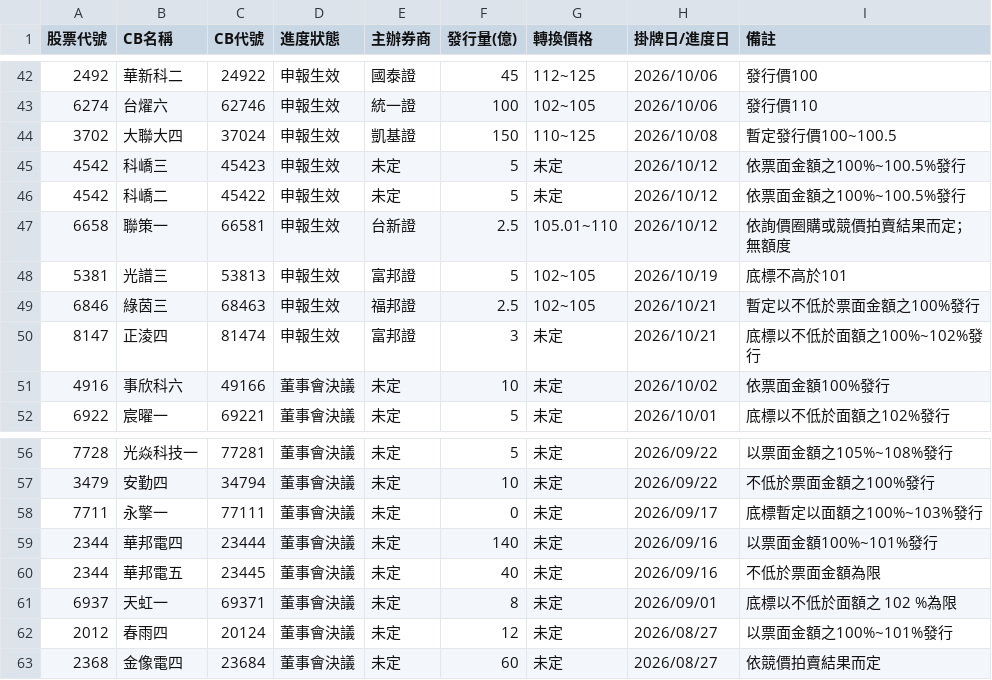
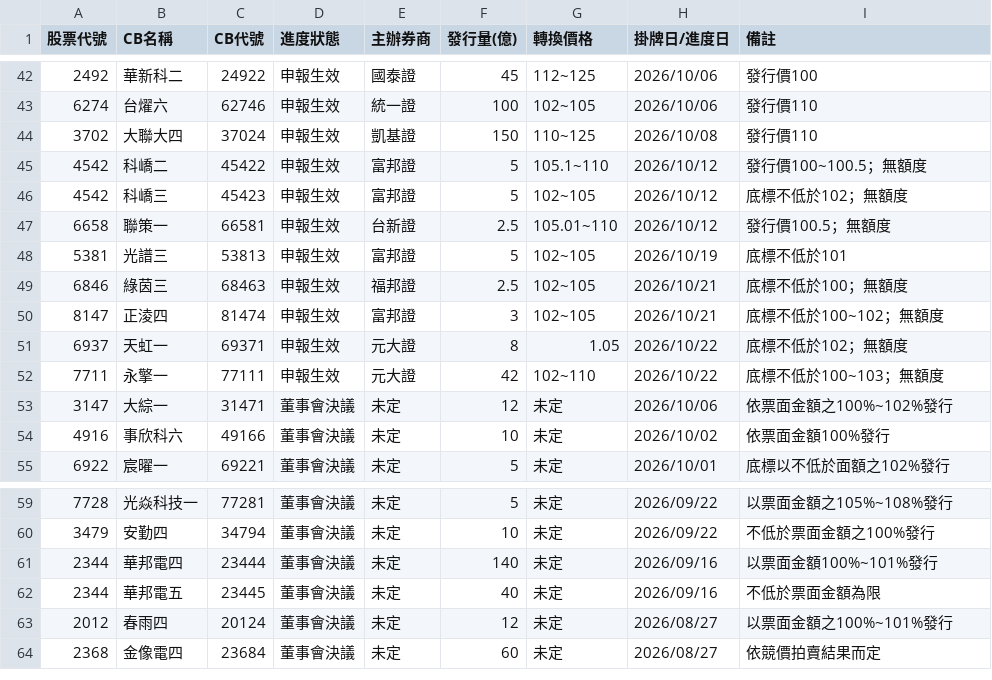
Before and after one commit to pilimesai/analyst-report-parser, a CSV file: 近期發行CB.csv, drawn as a sheet; only a part is shown, gaps mark what is left out.

```diff
--- a/近期發行CB.csv
+++ b/近期發行CB.csv
@@ -43,9 +43,12 @@
 6274,台燿六,62746,申報生效,統一證,100,102~105,2026/10/06,發行價110
-3702,大聯大四,37024,申報生效,凱基證,150,110~125,2026/10/08,暫定發行價100~100.5
-4542,科嶠三,45423,申報生效,未定,5,未定,2026/10/12,依票面金額之100%~100.5%發行
-4542,科嶠二,45422,申報生效,未定,5,未定,2026/10/12,依票面金額之100%~100.5%發行
-6658,聯策一,66581,申報生效,台新證,2.5,105.01~110,2026/10/12,依詢價圈購或競價拍賣結果而定；無額度
-5381,光譜三,53813,申報生效,富邦證,5,102~105,2026/10/19,底標不高於101
-6846,綠茵三,68463,申報生效,福邦證,2.5,102~105,2026/10/21,暫定以不低於票面金額之100%發行
-8147,正淩四,81474,申報生效,富邦證,3,未定,2026/10/21,底標以不低於面額之100%~102%發行
+3702,大聯大四,37024,申報生效,凱基證,150,110~125,2026/10/08,發行價110
+4542,科嶠二,45422,申報生效,富邦證,5,105.1~110,2026/10/12,發行價100~100.5；無額度
+4542,科嶠三,45423,申報生效,富邦證,5,102~105,2026/10/12,底標不低於102；無額度
+6658,聯策一,66581,申報生效,台新證,2.5,105.01~110,2026/10/12,發行價100.5；無額度
+5381,光譜三,53813,申報生效,富邦證,5,102~105,2026/10/19,底標不低於101
+6846,綠茵三,68463,申報生效,福邦證,2.5,102~105,2026/10/21,底標不低於100；無額度
+8147,正淩四,81474,申報生效,富邦證,3,102~105,2026/10/21,底標不低於100~102；無額度
+6937,天虹一,69371,申報生效,元大證,8,1.05,2026/10/22,底標不低於102；無額度
+7711,永擎一,77111,申報生效,元大證,42,102~110,2026/10/22,底標不低於100~103；無額度
+3147,大綜一,31471,董事會決議,未定,12,未定,2026/10/06,依票面金額之100%~102%發行
 4916,事欣科六,49166,董事會決議,未定,10,未定,2026/10/02,依票面金額100%發行
@@ -57,6 +60,4 @@
 3479,安勤四,34794,董事會決議,未定,10,未定,2026/09/22,不低於票面金額之100%發行
-7711,永擎一,77111,董事會決議,未定,0,未定,2026/09/17,底標暫定以面額之100%~103%發行
 2344,華邦電四,23444,董事會決議,未定,140,未定,2026/09/16,以票面金額100%~101%發行
 2344,華邦電五,23445,董事會決議,未定,40,未定,2026/09/16,不低於票面金額為限
-6937,天虹一,69371,董事會決議,未定,8,未定,2026/09/01,底標以不低於面額之 102 %為限
 2012,春雨四,20124,董事會決議,未定,12,未定,2026/08/27,以票面金額之100%~101%發行
```
Also changed, not shown: 目前股價低於CB轉換價.csv, 12 other files.
